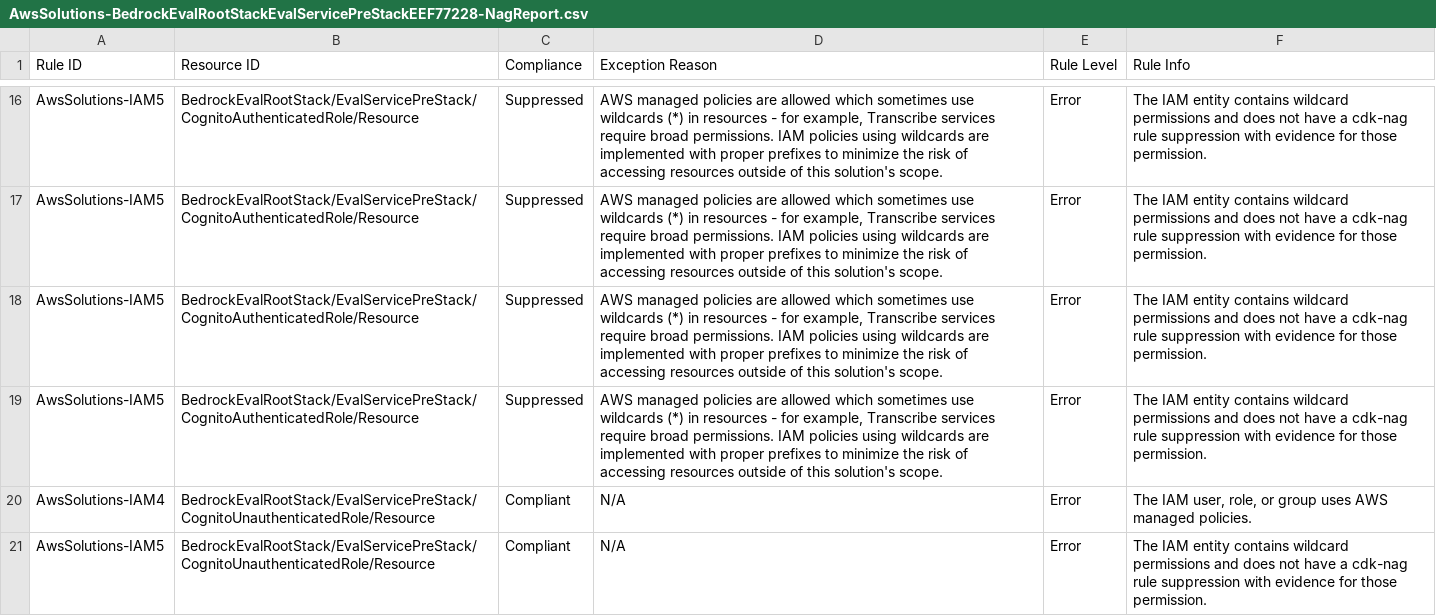
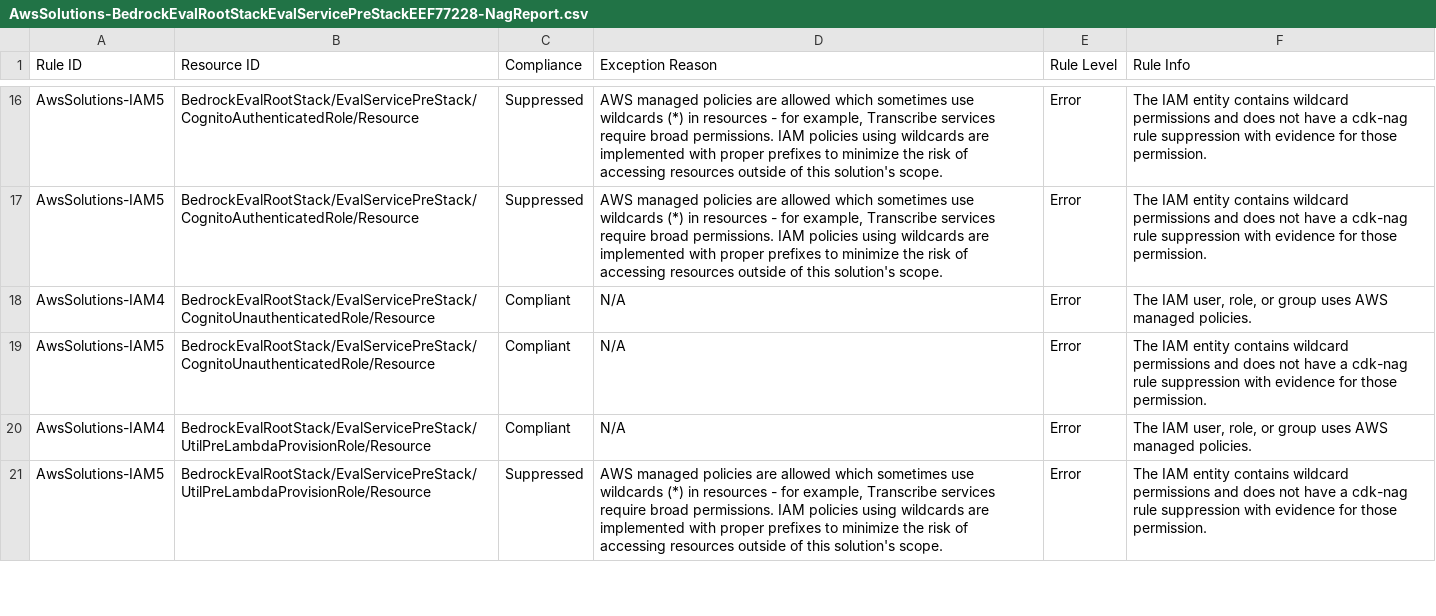
Before and after one commit to lanazhang/video-understanding-evaluation-framework, a CSV file: deployment/cdk.out/AwsSolutions-BedrockEvalRootStackEvalServicePreStackEEF77228-NagReport.csv, drawn as a sheet; only a part is shown, gaps mark what is left out; the shorter side is filled out with more unchanged rows; the diff names each change by its address in the sheet, - before the commit and + after, or states it on an @@ line.

```diff
--- a/deployment/cdk.out/AwsSolutions-BedrockEvalRootStackEvalServicePreStackEEF77228-NagReport.csv
+++ b/deployment/cdk.out/AwsSolutions-BedrockEvalRootStackEvalServicePreStackEEF77228-NagReport.csv
-row 18: AwsSolutions-IAM5 | BedrockEvalRootStack/EvalServicePreStack/CognitoAuthenticatedRole/Resource | Suppressed | AWS managed policies are allowed which sometimes use wildcards (*) in resources - for example, Transcribe services require broad permissions. IAM policies using wildcards are implemented with proper prefixes to minimize the risk of accessing resources outside of this solution's scope. | Error | The IAM entity contains wildcard permissions and does not have a cdk-nag rule suppression with evidence for those permission.
-row 19: AwsSolutions-IAM5 | BedrockEvalRootStack/EvalServicePreStack/CognitoAuthenticatedRole/Resource | Suppressed | AWS managed policies are allowed which sometimes use wildcards (*) in resources - for example, Transcribe services require broad permissions. IAM policies using wildcards are implemented with proper prefixes to minimize the risk of accessing resources outside of this solution's scope. | Error | The IAM entity contains wildcard permissions and does not have a cdk-nag rule suppression with evidence for those permission.
```
Also changed, not shown: 48 other files.
